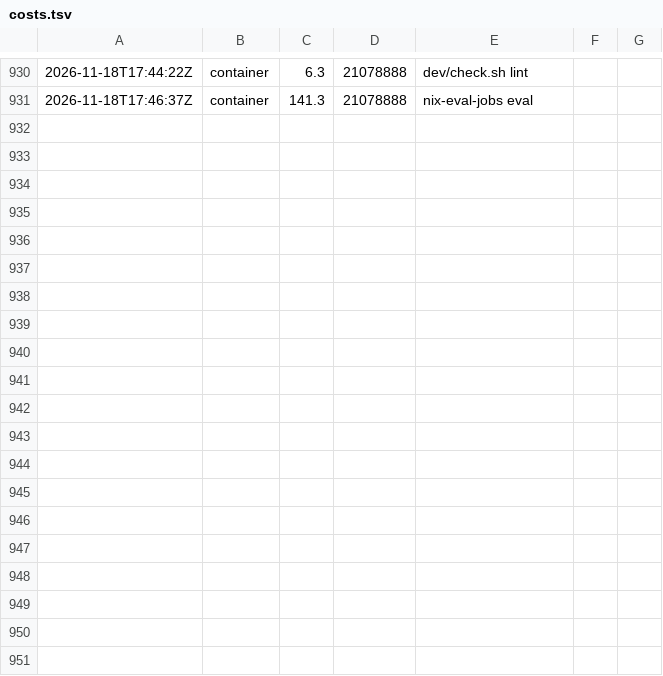
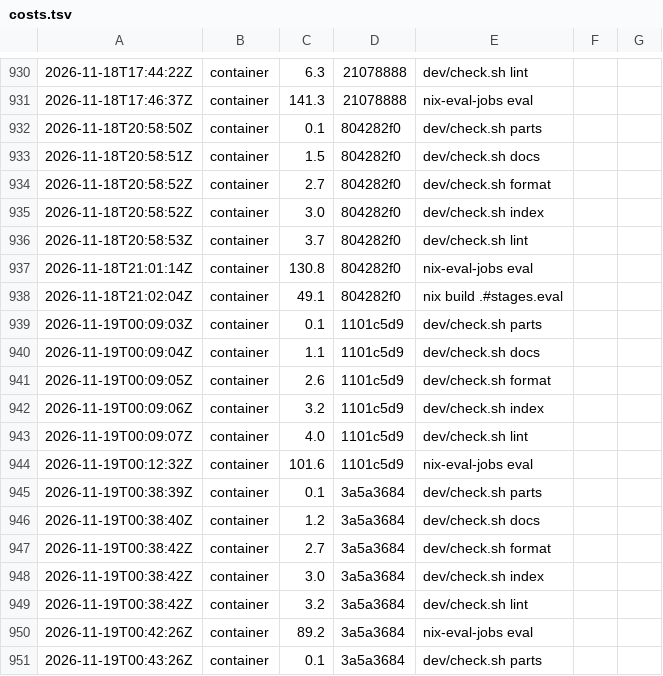
Before and after one commit to Kompismoln/o11n, a TSV file: dev/costs.tsv, drawn as a sheet; only a part is shown, gaps mark what is left out; the diff covers the shown part only.

```diff
--- a/dev/costs.tsv
+++ b/dev/costs.tsv
@@ -931 +931,21 @@
 2026-11-18T17:46:37Z	container	141.3	21078888	nix-eval-jobs eval
+2026-11-18T20:58:50Z	container	0.1	804282f0	dev/check.sh parts
+2026-11-18T20:58:51Z	container	1.5	804282f0	dev/check.sh docs
+2026-11-18T20:58:52Z	container	2.7	804282f0	dev/check.sh format
+2026-11-18T20:58:52Z	container	3.0	804282f0	dev/check.sh index
+2026-11-18T20:58:53Z	container	3.7	804282f0	dev/check.sh lint
+2026-11-18T21:01:14Z	container	130.8	804282f0	nix-eval-jobs eval
+2026-11-18T21:02:04Z	container	49.1	804282f0	nix build .#stages.eval
+2026-11-19T00:09:03Z	container	0.1	1101c5d9	dev/check.sh parts
+2026-11-19T00:09:04Z	container	1.1	1101c5d9	dev/check.sh docs
+2026-11-19T00:09:05Z	container	2.6	1101c5d9	dev/check.sh format
+2026-11-19T00:09:06Z	container	3.2	1101c5d9	dev/check.sh index
+2026-11-19T00:09:07Z	container	4.0	1101c5d9	dev/check.sh lint
+2026-11-19T00:12:32Z	container	101.6	1101c5d9	nix-eval-jobs eval
+2026-11-19T00:38:39Z	container	0.1	3a5a3684	dev/check.sh parts
+2026-11-19T00:38:40Z	container	1.2	3a5a3684	dev/check.sh docs
+2026-11-19T00:38:42Z	container	2.7	3a5a3684	dev/check.sh format
+2026-11-19T00:38:42Z	container	3.0	3a5a3684	dev/check.sh index
+2026-11-19T00:38:42Z	container	3.2	3a5a3684	dev/check.sh lint
+2026-11-19T00:42:26Z	container	89.2	3a5a3684	nix-eval-jobs eval
+2026-11-19T00:43:26Z	container	0.1	3a5a3684	dev/check.sh parts
```
Also changed, not shown: 11 added rows elsewhere in this file, 29 other files.
